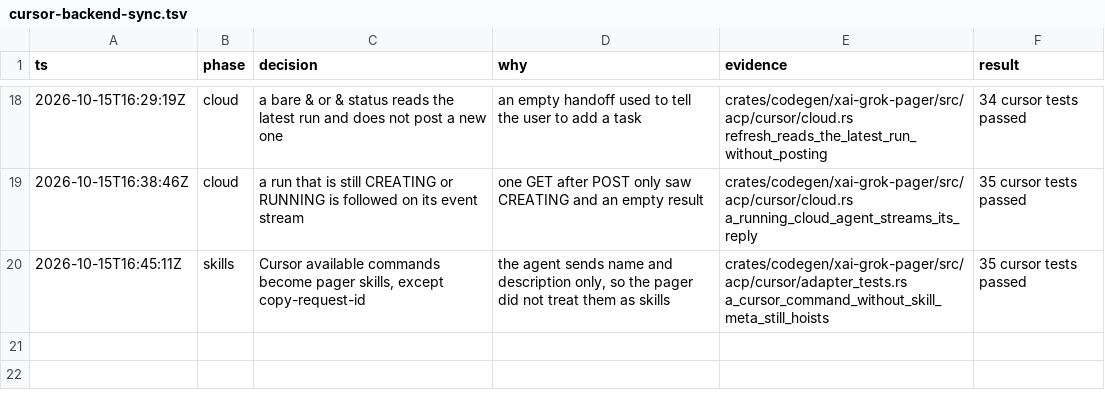
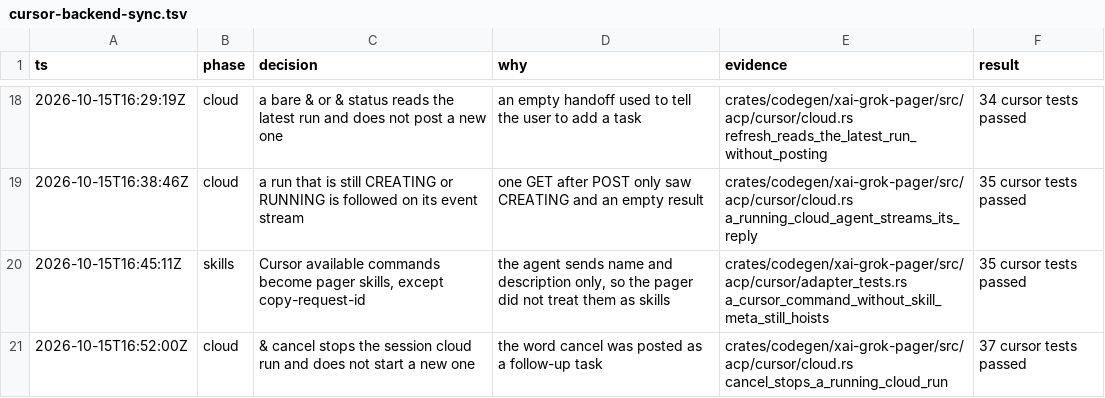
Before and after one commit to enzoenrico/grok-build, a TSV file: .audit/cursor-backend-sync.tsv, drawn as a sheet; only a part is shown, gaps mark what is left out; the diff names each change by its address in the sheet, - before the commit and + after, or states it on an @@ line.

```diff
--- a/.audit/cursor-backend-sync.tsv
+++ b/.audit/cursor-backend-sync.tsv
+row 21: 2026-10-15T16:52:00Z | cloud | & cancel stops the session cloud run and does not start a new one | the word cancel was posted as a follow-up task | crates/codegen/xai-grok-pager/src/acp/cursor/cloud.rs cancel_stops_a_running_cloud_run | 37 cursor tests passed
```
Also changed, not shown: 4 other files.
